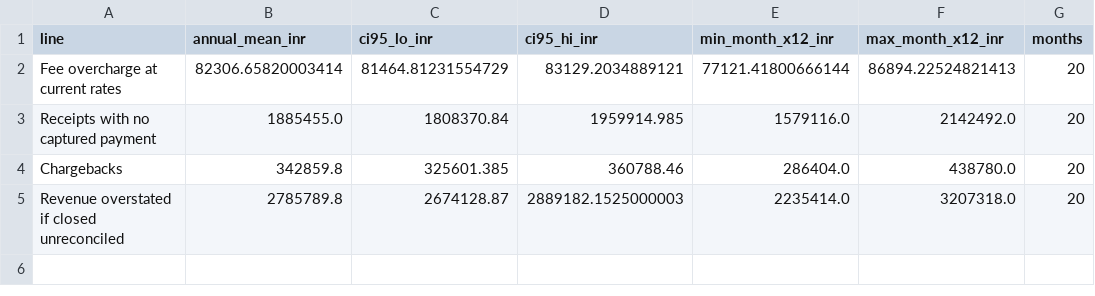
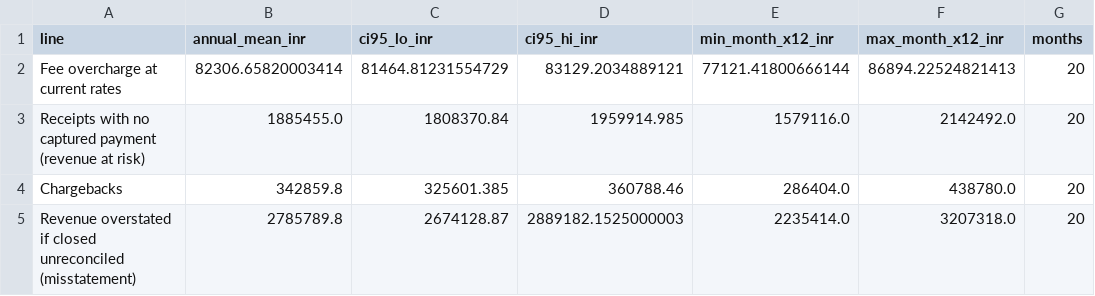
Before and after one commit to Rahman17309/transaction-reconciliation-engine, a CSV file: data/output/impact_annual_range.csv, drawn as a sheet.

```diff
--- a/data/output/impact_annual_range.csv
+++ b/data/output/impact_annual_range.csv
@@ -2,4 +2,4 @@ line,annual_mean_inr,ci95_lo_inr,ci95_hi_inr,min_month_x12_inr,max_month_x12_inr
 Fee overcharge at current rates,82306.65820003414,81464.81231554729,83129.2034889121,77121.41800666144,86894.22524821413,20
-Receipts with no captured payment,1885455.0,1808370.84,1959914.985,1579116.0,2142492.0,20
+Receipts with no captured payment (revenue at risk),1885455.0,1808370.84,1959914.985,1579116.0,2142492.0,20
 Chargebacks,342859.8,325601.385,360788.46,286404.0,438780.0,20
-Revenue overstated if closed unreconciled,2785789.8,2674128.87,2889182.1525000003,2235414.0,3207318.0,20
+Revenue overstated if closed unreconciled (misstatement),2785789.8,2674128.87,2889182.1525000003,2235414.0,3207318.0,20
```
Also changed, not shown: data/output/impact_lines.csv, data/output/impact_summary.csv, 2 other files.
